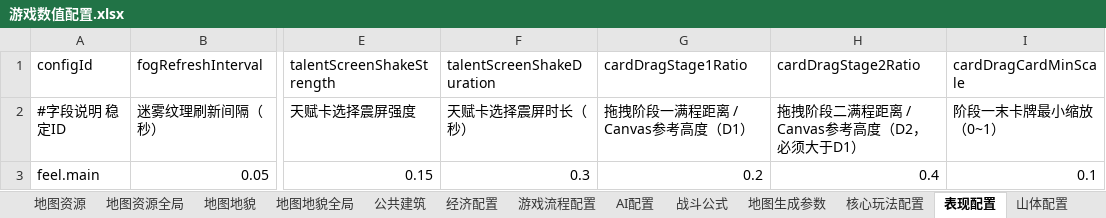
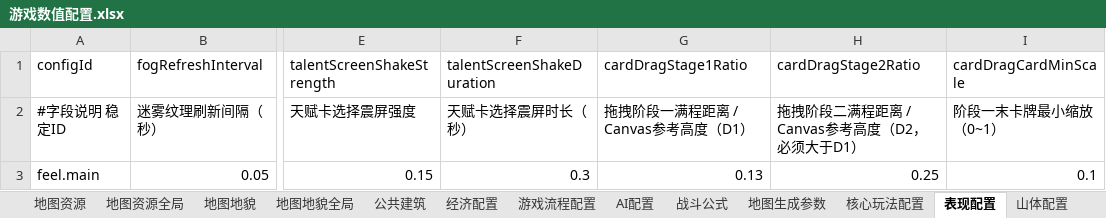
Before and after one commit to yis926149-netizen/lastGame, an Excel workbook: Config/Excel/游戏数值配置.xlsx, sheet 表现配置, drawn as a sheet; only a part is shown, gaps mark what is left out; values as stored, in another font and other column widths than the file's, no borders; the diff names each change by its address in the sheet, - before the commit and + after, or states it on an @@ line.

```diff
--- a/Config/Excel/游戏数值配置.xlsx (sheet 表现配置)
+++ b/Config/Excel/游戏数值配置.xlsx (sheet 表现配置)
-G3 (cardDragStage1Ratio): 0.2
+G3 (cardDragStage1Ratio): 0.13
-H3 (cardDragStage2Ratio): 0.4
+H3 (cardDragStage2Ratio): 0.25
```
Also changed, not shown: 12 other files.
